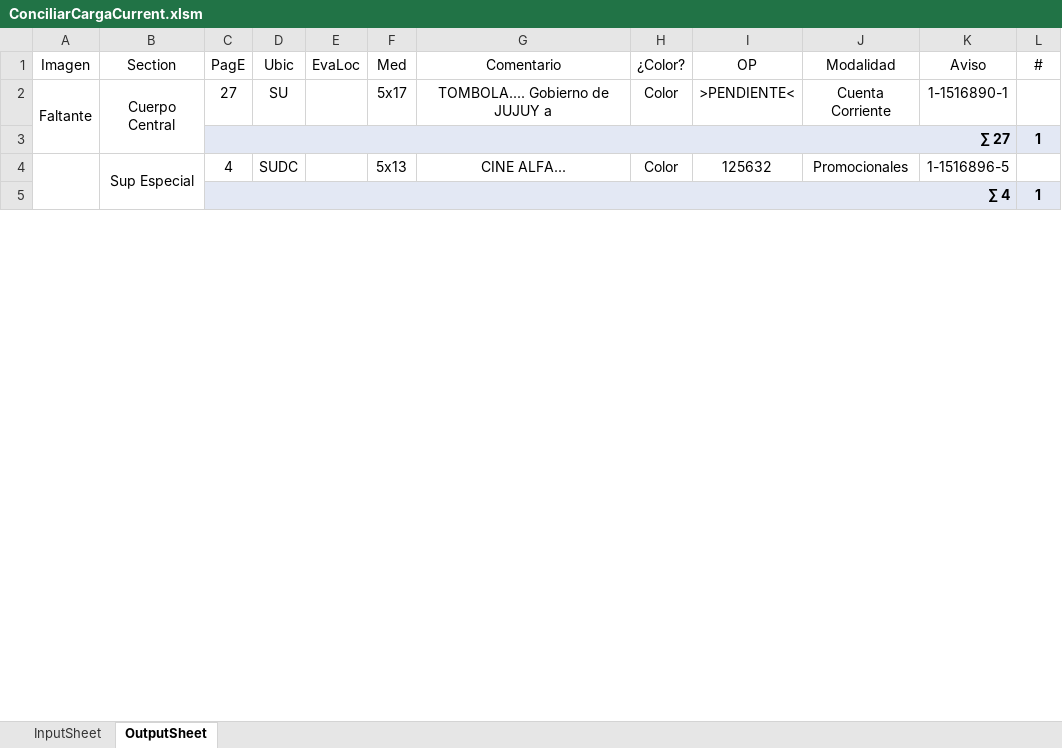
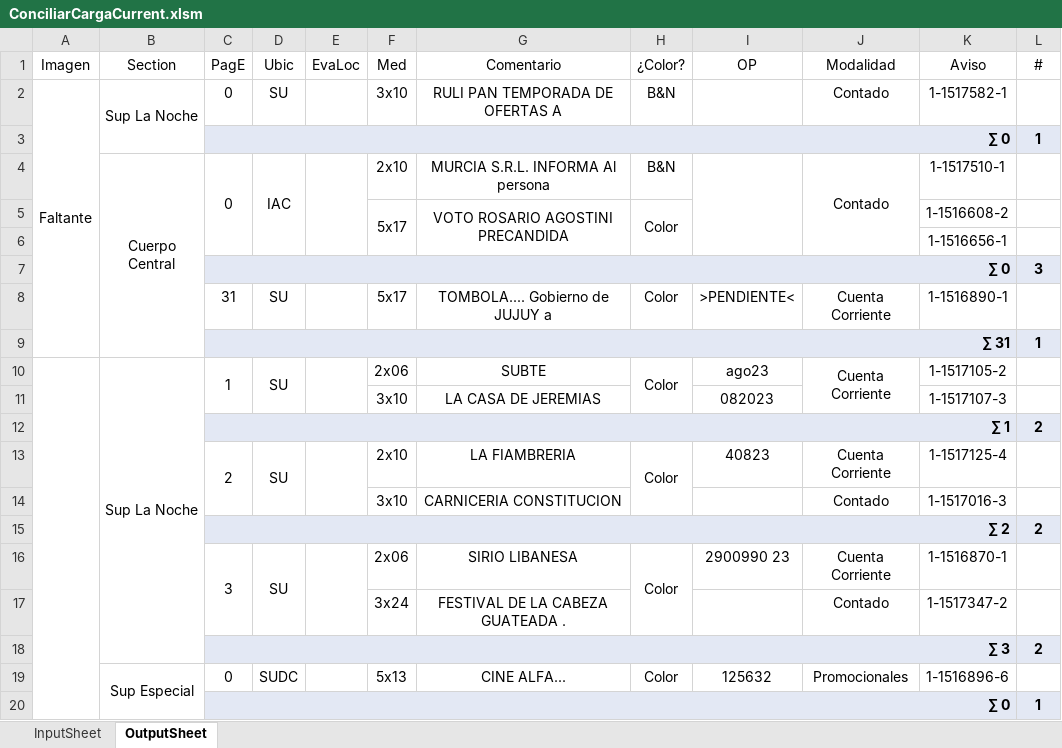
Before and after one commit to zherar7ordoya/AP6, an Excel workbook: Xtras/VBA/CdP/ConciliarCargaCurrent.xlsm, sheet OutputSheet, drawn as a sheet; only a part is shown; values as stored, in another font and other column widths than the file's, no borders; conditional formats not drawn; removed rows and columns are numbered as before the commit, all else as after; the diff covers the shown part only; the diff names each change by its address in the sheet, - before the commit and + after, or states it on an @@ line.

```diff
--- a/Xtras/VBA/CdP/ConciliarCargaCurrent.xlsm (sheet OutputSheet)
+++ b/Xtras/VBA/CdP/ConciliarCargaCurrent.xlsm (sheet OutputSheet)
+row 2: Faltante | Sup La Noche | 0 | SU |  | 3x10 | RULI PAN TEMPORADA DE OFERTAS A | B&N |  | Contado | 1-1517582-1 | 1
+row 3:  |  | ∑ 0 |  |  |  |  |  |  |  |  | 1
+row 4:  | Cuerpo Central | 0 | IAC |  | 2x10 | MURCIA S.R.L. INFORMA Al persona | B&N |  | Contado | 1-1517510-1 | 1
+row 5:  |  |  |  |  | 5x17 | VOTO ROSARIO AGOSTINI PRECANDIDA | Color |  |  | 1-1516608-2 | 1
+row 6:  |  |  |  |  |  |  |  |  |  | 1-1516656-1 | 1
+row 7:  |  | ∑ 0 |  |  |  |  |  |  |  |  | 3
-A8 (Imagen): Faltante
+A8 (Imagen): (empty)
-A2:A3 merged
-B8 (Section): Cuerpo Central
+B8 (Section): (empty)
-B2:B3 merged
-C8 (PagE): 27
+C8 (PagE): 31
-row 3:  |  | ∑ 27 |  |  |  |  |  |  |  |  | 1
+row 9:  |  | ∑ 31 |  |  |  |  |  |  |  |  | 1
+row 10:  | Sup La Noche | 1 | SU |  | 2x06 | SUBTE | Color | ago23 | Cuenta Corriente | 1-1517105-2 | 1
+row 11:  |  |  |  |  | 3x10 | LA CASA DE JEREMIAS |  | 082023 |  | 1-1517107-3 | 1
+row 12:  |  | ∑ 1 |  |  |  |  |  |  |  |  | 2
+row 13:  |  | 2 | SU |  | 2x10 | LA FIAMBRERIA | Color | 40823 | Cuenta Corriente | 1-1517125-4 | 1
+row 14:  |  |  |  |  | 3x10 | CARNICERIA CONSTITUCION |  |  | Contado | 1-1517016-3 | 1
+row 15:  |  | ∑ 2 |  |  |  |  |  |  |  |  | 2
+row 16:  |  | 3 | SU |  | 2x06 | SIRIO LIBANESA | Color | 2900990 23 | Cuenta Corriente | 1-1516870-1 | 1
+row 17:  |  |  |  |  | 3x24 | FESTIVAL DE LA CABEZA GUATEADA . |  |  | Contado | 1-1517347-2 | 1
+row 18:  |  | ∑ 3 |  |  |  |  |  |  |  |  | 2
-A4:A82 merged
-C19 (PagE): 4
+C19 (PagE): 0
-K19 (Aviso): 1-1516896-5
+K19 (Aviso): 1-1516896-6
-C20 (PagE): ∑ 4
+C20 (PagE): ∑ 0
```
Also changed, not shown: 27 added rows, 16 removed rows, 56 edited cells and merged cells elsewhere in this sheet, hidden cells, 36 other files.
